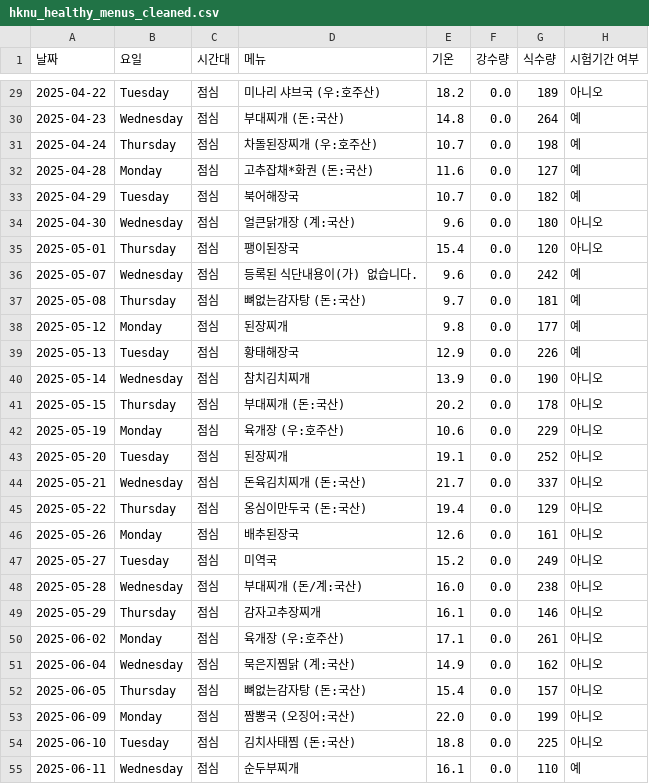
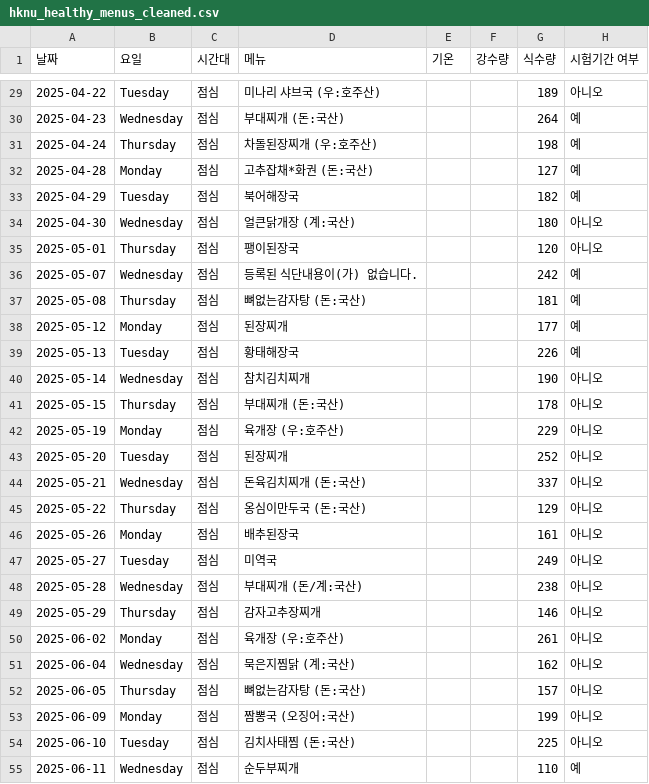
Before and after one commit to lynnc53/hknu-menu-scraper, a CSV file: data/cleaned/hknu_healthy_menus_cleaned.csv, drawn as a sheet; only a part is shown, gaps mark what is left out; the diff covers the shown part only.

```diff
--- a/data/cleaned/hknu_healthy_menus_cleaned.csv
+++ b/data/cleaned/hknu_healthy_menus_cleaned.csv
@@ -29,27 +29,27 @@
-2025-04-22,Tuesday,점심,미나리 샤브국 (우:호주산),18.2,0.0,189,아니오
-2025-04-23,Wednesday,점심,부대찌개 (돈:국산),14.8,0.0,264,예
-2025-04-24,Thursday,점심,차돌된장찌개 (우:호주산),10.7,0.0,198,예
-2025-04-28,Monday,점심,고추잡채*화권 (돈:국산),11.6,0.0,127,예
-2025-04-29,Tuesday,점심,북어해장국,10.7,0.0,182,예
-2025-04-30,Wednesday,점심,얼큰닭개장 (계:국산),9.6,0.0,180,아니오
-2025-05-01,Thursday,점심,팽이된장국,15.4,0.0,120,아니오
-2025-05-07,Wednesday,점심,등록된 식단내용이(가) 없습니다.,9.6,0.0,242,예
-2025-05-08,Thursday,점심,뼈없는감자탕 (돈:국산),9.7,0.0,181,예
-2025-05-12,Monday,점심,된장찌개,9.8,0.0,177,예
-2025-05-13,Tuesday,점심,황태해장국,12.9,0.0,226,예
-2025-05-14,Wednesday,점심,참치김치찌개,13.9,0.0,190,아니오
-2025-05-15,Thursday,점심,부대찌개 (돈:국산),20.2,0.0,178,아니오
-2025-05-19,Monday,점심,육개장 (우:호주산),10.6,0.0,229,아니오
-2025-05-20,Tuesday,점심,된장찌개,19.1,0.0,252,아니오
-2025-05-21,Wednesday,점심,돈육김치찌개 (돈:국산),21.7,0.0,337,아니오
-2025-05-22,Thursday,점심,옹심이만두국 (돈:국산),19.4,0.0,129,아니오
-2025-05-26,Monday,점심,배추된장국,12.6,0.0,161,아니오
-2025-05-27,Tuesday,점심,미역국,15.2,0.0,249,아니오
-2025-05-28,Wednesday,점심,부대찌개 (돈/계:국산),16.0,0.0,238,아니오
-2025-05-29,Thursday,점심,감자고추장찌개,16.1,0.0,146,아니오
-2025-06-02,Monday,점심,육개장 (우:호주산),17.1,0.0,261,아니오
-2025-06-04,Wednesday,점심,묵은지찜닭 (계:국산),14.9,0.0,162,아니오
-2025-06-05,Thursday,점심,뼈없는감자탕 (돈:국산),15.4,0.0,157,아니오
-2025-06-09,Monday,점심,짬뽕국 (오징어:국산),22.0,0.0,199,아니오
-2025-06-10,Tuesday,점심,김치사태찜 (돈:국산),18.8,0.0,225,아니오
-2025-06-11,Wednesday,점심,순두부찌개,16.1,0.0,110,예
+2025-04-22,Tuesday,점심,미나리 샤브국 (우:호주산),,,189,아니오
+2025-04-23,Wednesday,점심,부대찌개 (돈:국산),,,264,예
+2025-04-24,Thursday,점심,차돌된장찌개 (우:호주산),,,198,예
+2025-04-28,Monday,점심,고추잡채*화권 (돈:국산),,,127,예
+2025-04-29,Tuesday,점심,북어해장국,,,182,예
+2025-04-30,Wednesday,점심,얼큰닭개장 (계:국산),,,180,아니오
+2025-05-01,Thursday,점심,팽이된장국,,,120,아니오
+2025-05-07,Wednesday,점심,등록된 식단내용이(가) 없습니다.,,,242,예
+2025-05-08,Thursday,점심,뼈없는감자탕 (돈:국산),,,181,예
+2025-05-12,Monday,점심,된장찌개,,,177,예
+2025-05-13,Tuesday,점심,황태해장국,,,226,예
+2025-05-14,Wednesday,점심,참치김치찌개,,,190,아니오
+2025-05-15,Thursday,점심,부대찌개 (돈:국산),,,178,아니오
+2025-05-19,Monday,점심,육개장 (우:호주산),,,229,아니오
+2025-05-20,Tuesday,점심,된장찌개,,,252,아니오
+2025-05-21,Wednesday,점심,돈육김치찌개 (돈:국산),,,337,아니오
+2025-05-22,Thursday,점심,옹심이만두국 (돈:국산),,,129,아니오
+2025-05-26,Monday,점심,배추된장국,,,161,아니오
+2025-05-27,Tuesday,점심,미역국,,,249,아니오
+2025-05-28,Wednesday,점심,부대찌개 (돈/계:국산),,,238,아니오
+2025-05-29,Thursday,점심,감자고추장찌개,,,146,아니오
+2025-06-02,Monday,점심,육개장 (우:호주산),,,261,아니오
+2025-06-04,Wednesday,점심,묵은지찜닭 (계:국산),,,162,아니오
+2025-06-05,Thursday,점심,뼈없는감자탕 (돈:국산),,,157,아니오
+2025-06-09,Monday,점심,짬뽕국 (오징어:국산),,,199,아니오
+2025-06-10,Tuesday,점심,김치사태찜 (돈:국산),,,225,아니오
+2025-06-11,Wednesday,점심,순두부찌개,,,110,예
```
Also changed, not shown: 56 edited cells elsewhere in this file, data/cleaned/hknu_yummy_menus_cleaned.csv, data/hknu_healthy_menus_with_quantity.csv, 6 other files.
